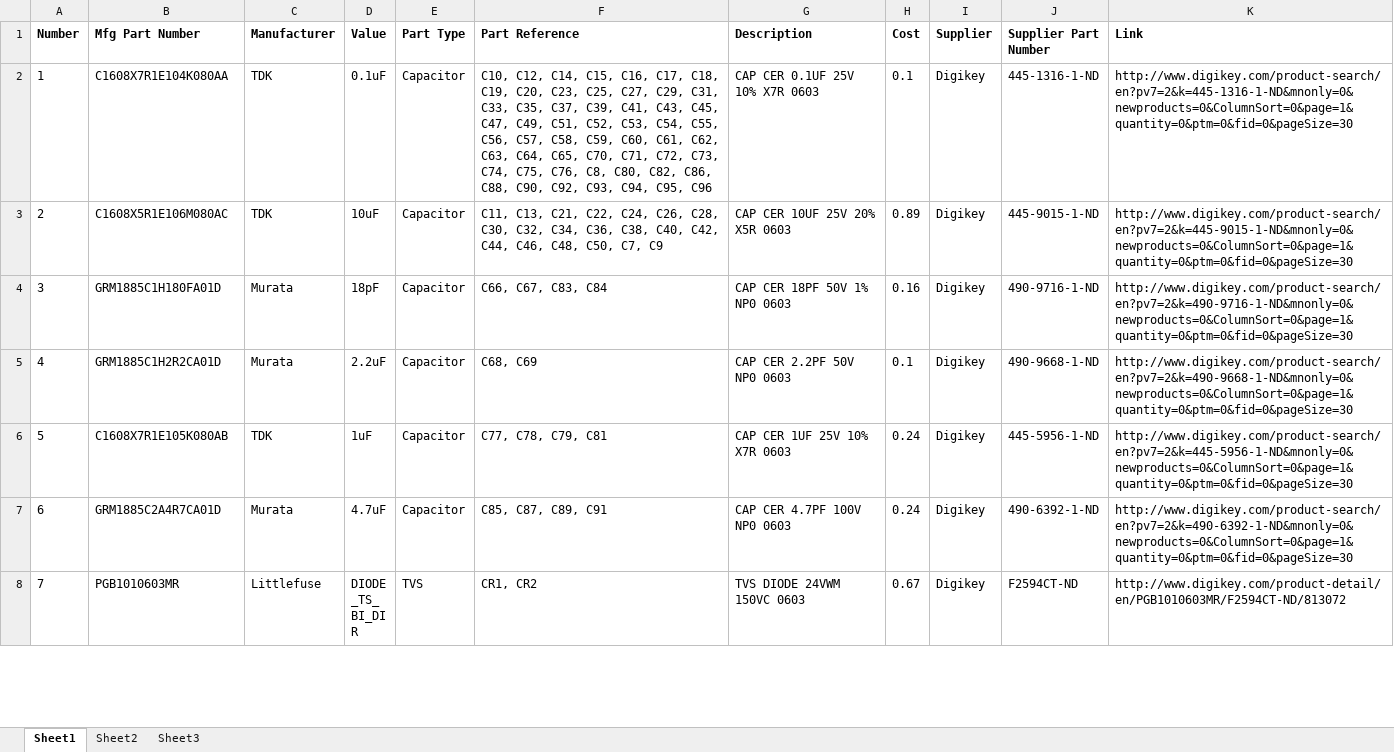
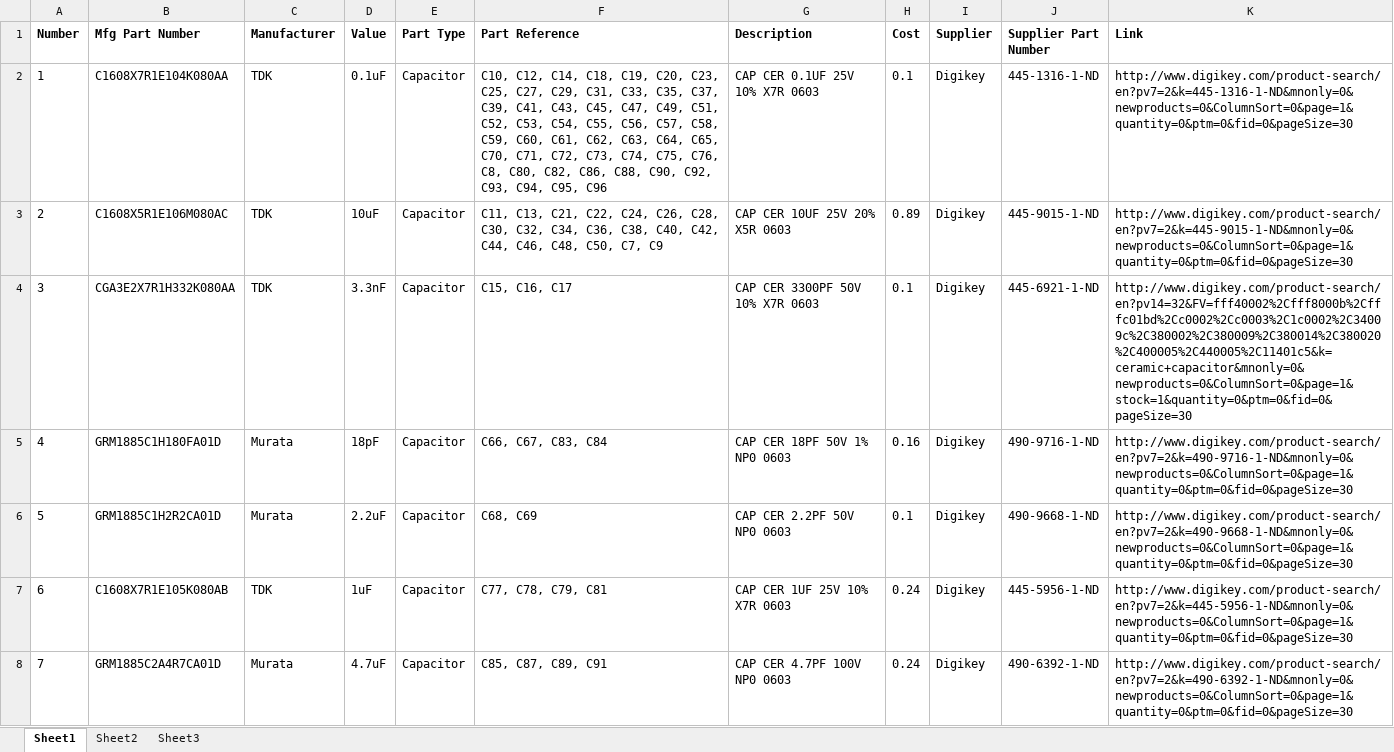
Before and after one commit to mldelibero/masters, an Excel workbook: board/bom.xlsx, sheet Sheet1, drawn as a sheet; only a part is shown; the shorter side is filled out with more unchanged rows; values as stored, in another font and other column widths than the file's, no borders; addresses are those after the commit; the diff covers the shown part only; the diff names each change by its address in the sheet, - before the commit and + after, or states it on an @@ line.

Commit message:
updated discharge resistors, capacitors, and relays.

```diff
--- a/board/bom.xlsx (sheet Sheet1)
+++ b/board/bom.xlsx (sheet Sheet1)
-F2 (Part Reference): …C12, C14, C15, C16, C17, C18, C19,…
+F2 (Part Reference): …C12, C14, C18, C19,…
+row 4: 3 | CGA3E2X7R1H332K080AA | TDK | 3.3nF | Capacitor | C15, C16, C17 | CAP CER 3300PF 50V 10% X7R 0603 | 0.1 | Digikey | 445-6921-1-ND | http://www.digikey.com/product-search/en?pv14=32&FV=fff40002%2Cfff8000b%2Cfffc01bd%2Cc0002%2Cc0003%2C1c0002%2C34009c%2C380002%2C380009%2C380014%2C380020%2C400005%2C440005%2C11401c5&k=ceramic+capacitor&mnonly=0&newproducts=0&ColumnSort=0&page=1&stock=1&quantity=0&ptm=0&fid=0&pageSize=30
@@ column A (Number) renumbered from row 5 down @@
```
Also changed, not shown: 6 added rows, 2 removed rows and 3 edited cells elsewhere in this sheet, board/crossBar.xlsx, 1 other file.
